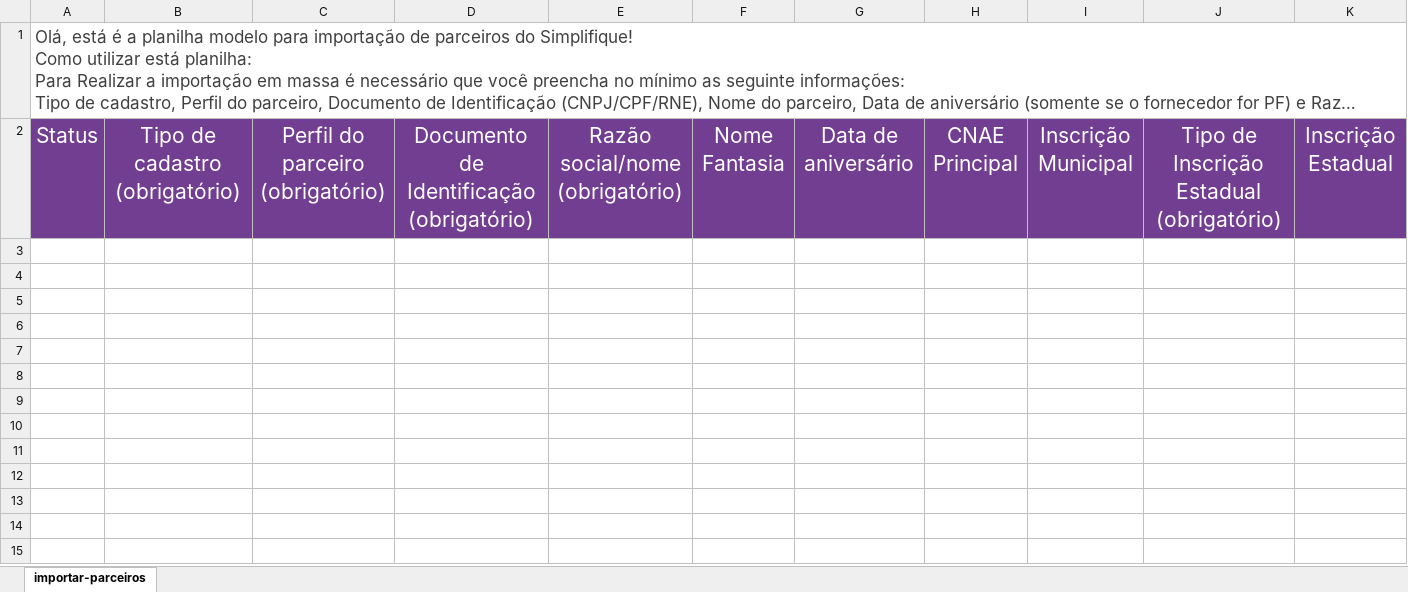
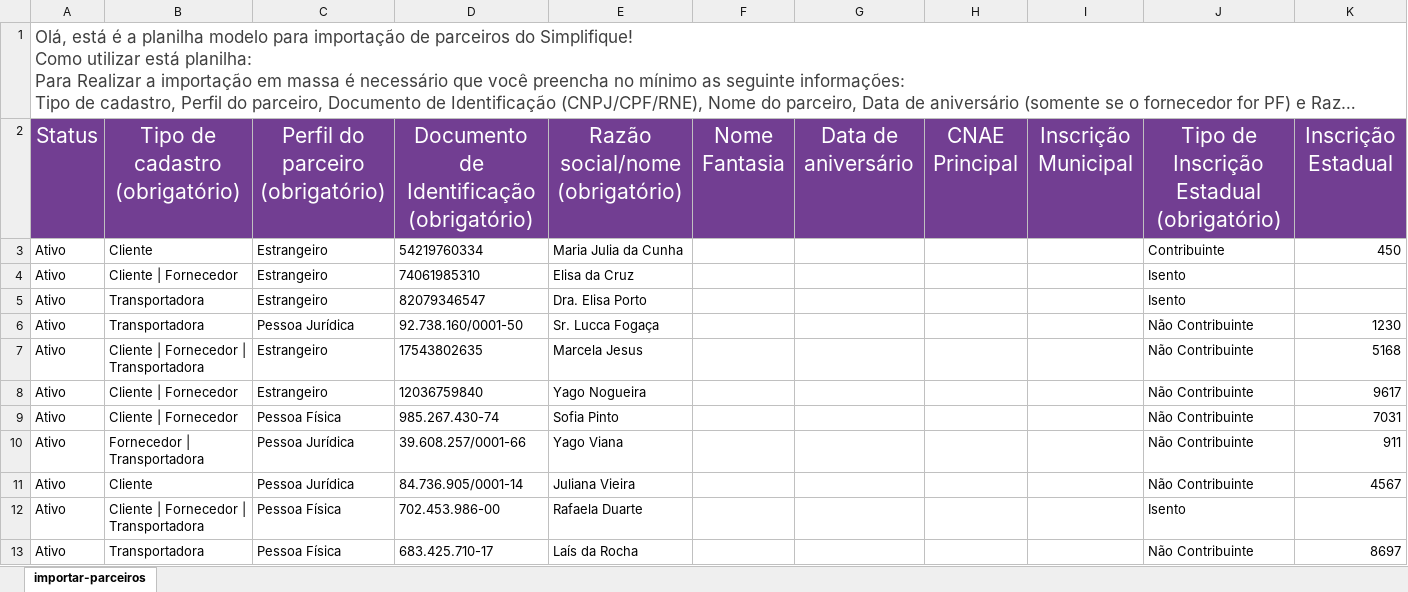
Before and after one commit to joao-vmv07/Proj-Script-Python, an Excel workbook: excel/planilhasGerada/importar-parceiros.xlsx, sheet importar-parceiros, drawn as a sheet; only a part is shown; long unchanged cells end in …; values as stored, in another font and other column widths than the file's, no borders; rows hold the shown columns only; the diff covers the shown part only; the diff names each change by its address in the sheet, - before the commit and + after, or states it on an @@ line.

```diff
--- a/excel/planilhasGerada/importar-parceiros.xlsx (sheet importar-parceiros)
+++ b/excel/planilhasGerada/importar-parceiros.xlsx (sheet importar-parceiros)
+row 3: Ativo | Cliente | Estrangeiro | 54219760334 | Maria Julia da Cunha |  |  |  |  | Contribuinte | 450
+row 4: Ativo | Cliente | Fornecedor | Estrangeiro | 74061985310 | Elisa da Cruz |  |  |  |  | Isento
+row 5: Ativo | Transportadora | Estrangeiro | 82079346547 | Dra. Elisa Porto |  |  |  |  | Isento
+row 6: Ativo | Transportadora | Pessoa Jurídica | 92.738.160/0001-50 | Sr. Lucca Fogaça |  |  |  |  | Não Contribuinte | 1230
+row 7: Ativo | Cliente | Fornecedor | Transportadora | Estrangeiro | 17543802635 | Marcela Jesus |  |  |  |  | Não Contribuinte | 5168
+row 8: Ativo | Cliente | Fornecedor | Estrangeiro | 12036759840 | Yago Nogueira |  |  |  |  | Não Contribuinte | 9617
+row 9: Ativo | Cliente | Fornecedor | Pessoa Física | 985.267.430-74 | Sofia Pinto |  |  |  |  | Não Contribuinte | 7031
+row 10: Ativo | Fornecedor | Transportadora | Pessoa Jurídica | 39.608.257/0001-66 | Yago Viana |  |  |  |  | Não Contribuinte | 911
+row 11: Ativo | Cliente | Pessoa Jurídica | 84.736.905/0001-14 | Juliana Vieira |  |  |  |  | Não Contribuinte | 4567
+row 12: Ativo | Cliente | Fornecedor | Transportadora | Pessoa Física | 702.453.986-00 | Rafaela Duarte |  |  |  |  | Isento
+row 13: Ativo | Transportadora | Pessoa Física | 683.425.710-17 | Laís da Rocha |  |  |  |  | Não Contribuinte | 8697
```
Also changed, not shown: 11 added rows elsewhere in this sheet, excel/planilhasGerada/importar-produtos.xlsx, 13 other files.
